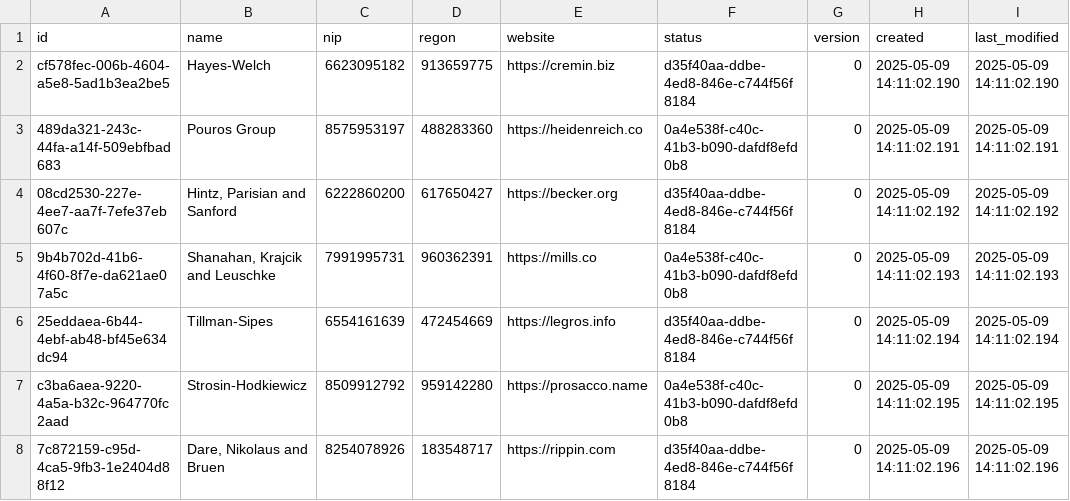
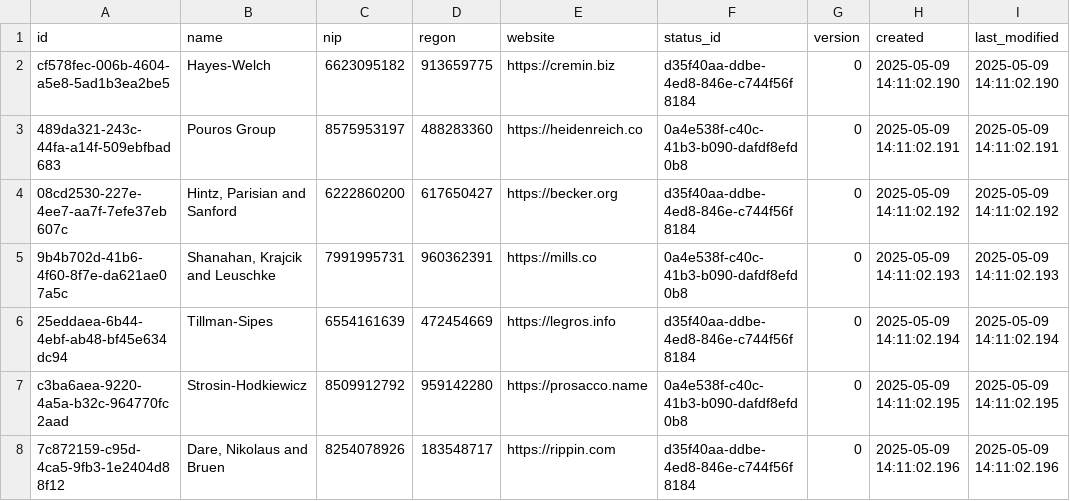
Before and after one commit to pawelNu/backend-project-manager, a CSV file: src/main/resources/db/changelog/0.3.0/companies.csv, drawn as a sheet; only a part is shown; the diff names each change by its address in the sheet, - before the commit and + after, or states it on an @@ line.

```diff
--- a/src/main/resources/db/changelog/0.3.0/companies.csv
+++ b/src/main/resources/db/changelog/0.3.0/companies.csv
-F1: status
+F1: status_id
```
Also changed, not shown: src/main/resources/db/changelog/0.3.0/employees.csv, 1 other file.
